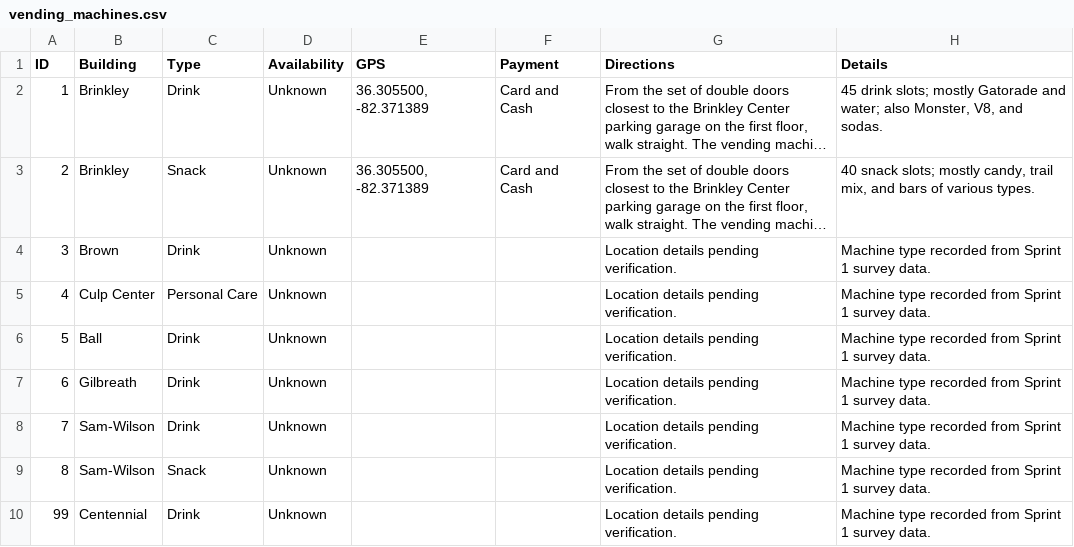
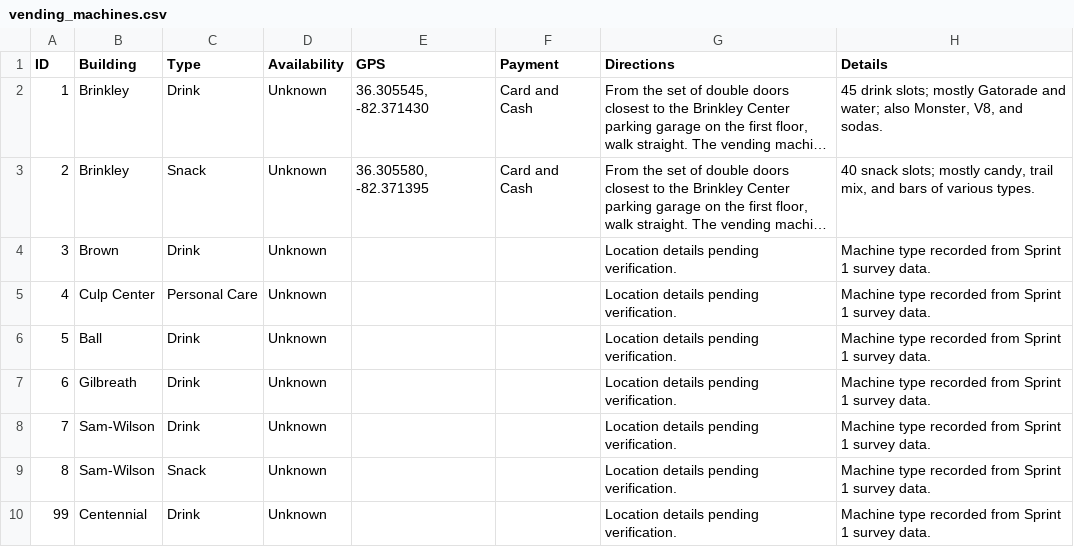
Before and after one commit to SmallFox16/SnackAttack, a CSV file: vending_machines.csv, drawn as a sheet; long unchanged cells end in …; the diff names each change by its address in the sheet, - before the commit and + after, or states it on an @@ line.

Commit message:
Add vending machine icons to campus map
Show a type-specific pin for each machine with GPS data, with a popup
for building, payment, and directions. Pins follow the type filter and
building search. Give the two Brinkley machines distinct coordinates
inside Millennium Center so their pins don't overlap.

```diff
--- a/vending_machines.csv
+++ b/vending_machines.csv
-E2 (GPS): 36.305500, -82.371389
+E2 (GPS): 36.305545, -82.371430
-E3 (GPS): 36.305500, -82.371389
+E3 (GPS): 36.305580, -82.371395
```
Also changed, not shown: 1 other file.
